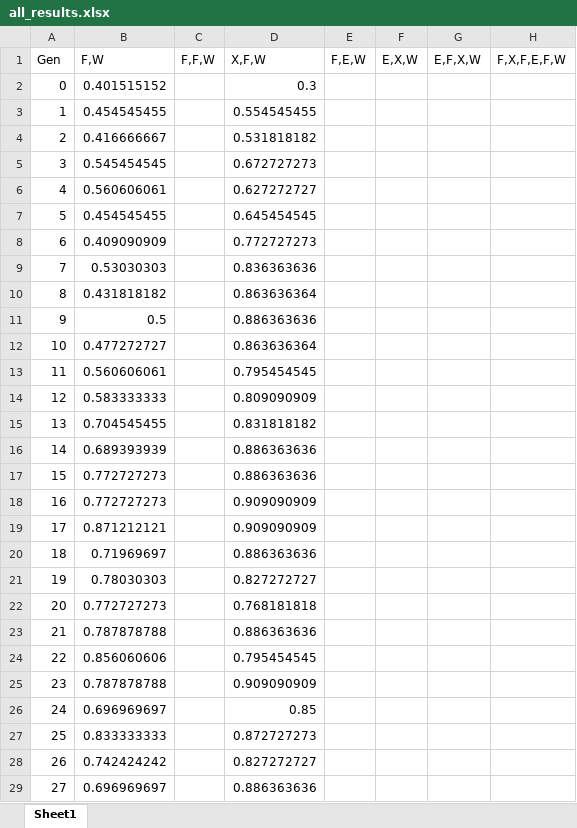
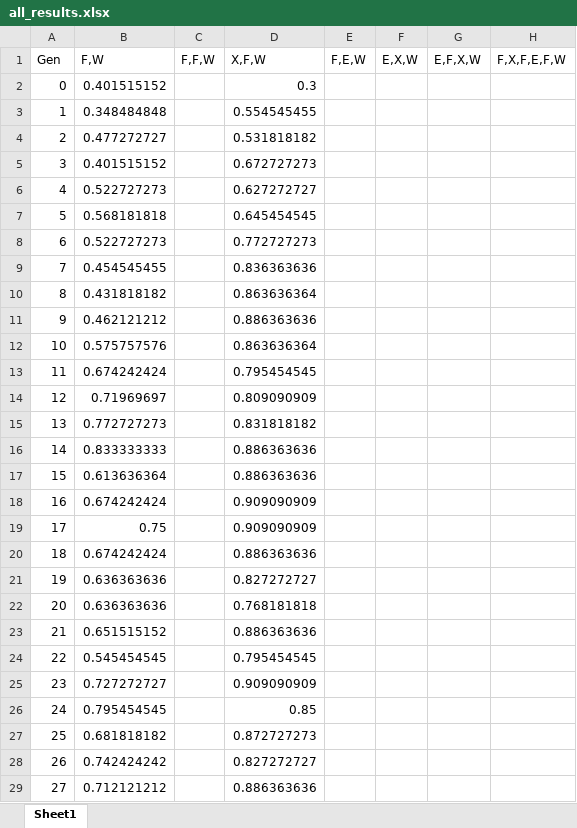
Before and after one commit to Mpprobst/MastersThesis, an Excel workbook: PythonEnvironment/resources/all_results.xlsx, sheet Sheet1, drawn as a sheet; only a part is shown; values as stored, in another font and other column widths than the file's, no borders; charts and pictures not drawn; the diff covers the shown part only; the diff names each change by its address in the sheet, - before the commit and + after, or states it on an @@ line.

```diff
--- a/PythonEnvironment/resources/all_results.xlsx (sheet Sheet1)
+++ b/PythonEnvironment/resources/all_results.xlsx (sheet Sheet1)
-B3 (F,W): 0.454545455
+B3 (F,W): 0.348484848
-B4 (F,W): 0.416666667
+B4 (F,W): 0.477272727
-B5 (F,W): 0.545454545
+B5 (F,W): 0.401515152
-B6 (F,W): 0.560606061
+B6 (F,W): 0.522727273
-B7 (F,W): 0.454545455
+B7 (F,W): 0.568181818
-B8 (F,W): 0.409090909
+B8 (F,W): 0.522727273
-B9 (F,W): 0.53030303
+B9 (F,W): 0.454545455
-B11 (F,W): 0.5
+B11 (F,W): 0.462121212
-B12 (F,W): 0.477272727
+B12 (F,W): 0.575757576
-B13 (F,W): 0.560606061
+B13 (F,W): 0.674242424
-B14 (F,W): 0.583333333
+B14 (F,W): 0.71969697
-B15 (F,W): 0.704545455
+B15 (F,W): 0.772727273
-B16 (F,W): 0.689393939
+B16 (F,W): 0.833333333
-B17 (F,W): 0.772727273
+B17 (F,W): 0.613636364
-B18 (F,W): 0.772727273
+B18 (F,W): 0.674242424
-B19 (F,W): 0.871212121
+B19 (F,W): 0.75
-B20 (F,W): 0.71969697
+B20 (F,W): 0.674242424
-B21 (F,W): 0.78030303
+B21 (F,W): 0.636363636
-B22 (F,W): 0.772727273
+B22 (F,W): 0.636363636
-B23 (F,W): 0.787878788
+B23 (F,W): 0.651515152
-B24 (F,W): 0.856060606
+B24 (F,W): 0.545454545
-B25 (F,W): 0.787878788
+B25 (F,W): 0.727272727
-B26 (F,W): 0.696969697
+B26 (F,W): 0.795454545
-B27 (F,W): 0.833333333
+B27 (F,W): 0.681818182
-B29 (F,W): 0.696969697
+B29 (F,W): 0.712121212
```
Also changed, not shown: 72 edited cells elsewhere in this sheet, charts or pictures, 12 other files.
